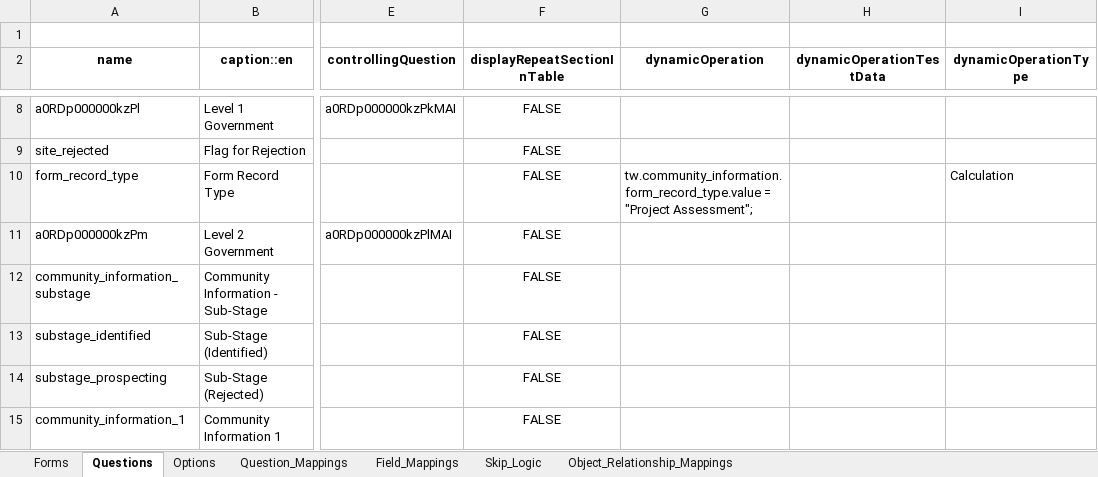
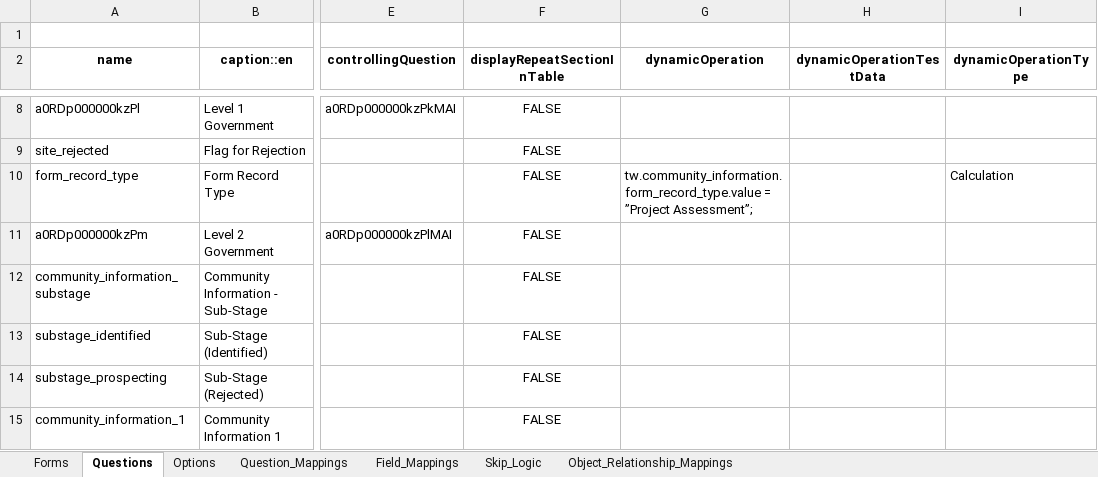
Before and after one commit to grameenfoundation/twapi-python-client, an Excel workbook: example-test-forms/B2p Project Assessment - New Site_DRAFT REVISIONS V3.xlsx, sheet Questions, drawn as a sheet; only a part is shown, gaps mark what is left out; values as stored, in another font and other column widths than the file's, no borders; the diff names each change by its address in the sheet, - before the commit and + after, or states it on an @@ line.

```diff
--- a/example-test-forms/B2p Project Assessment - New Site_DRAFT REVISIONS V3.xlsx (sheet Questions)
+++ b/example-test-forms/B2p Project Assessment - New Site_DRAFT REVISIONS V3.xlsx (sheet Questions)
-G10 (dynamicOperation): tw.community_information.form_record_type.value = "Project Assessment";
+G10 (dynamicOperation): tw.community_information.form_record_type.value = ”Project Assessment”;
```
Also changed, not shown: example-test-forms/DRC USAID Full Census 4.2.xlsx, example-test-forms/LWR-B ENT01. Fournitures intrants.xlsx, 6 other files.
